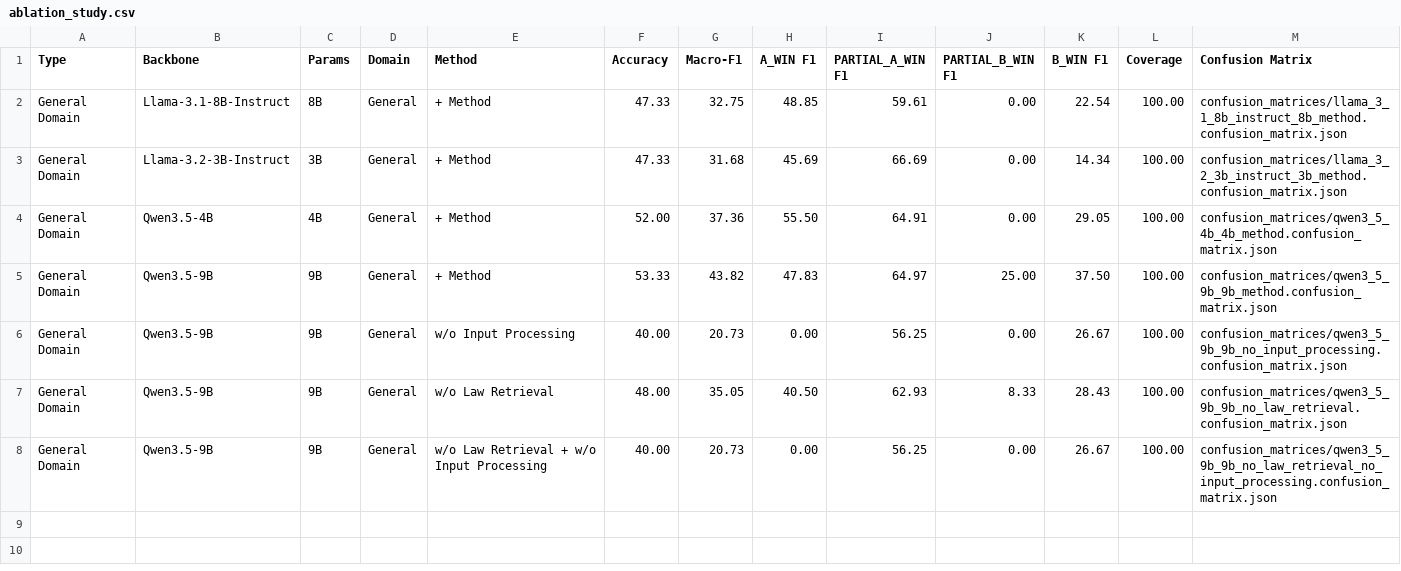
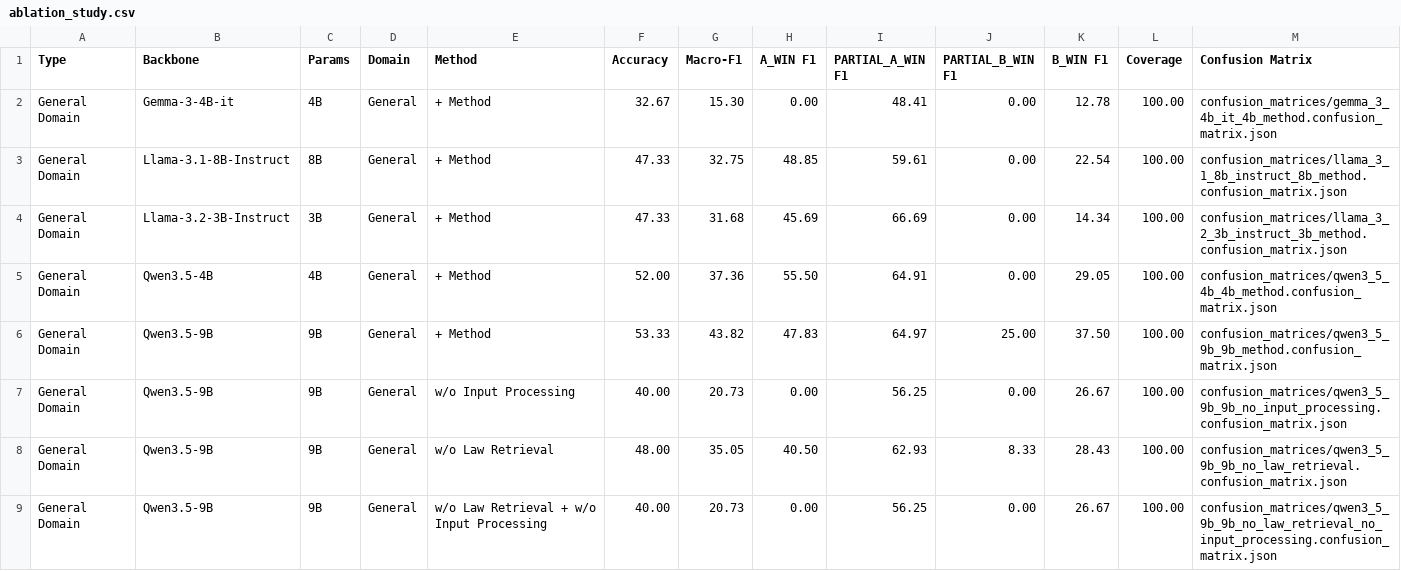
Before and after one commit to ThanhHungCS/AgentUIT_at_ALQAC2026, a CSV file: result/tables/ablation_study.csv, drawn as a sheet; the diff names each change by its address in the sheet, - before the commit and + after, or states it on an @@ line.

```diff
--- a/result/tables/ablation_study.csv
+++ b/result/tables/ablation_study.csv
+row 2: General Domain | Gemma-3-4B-it | 4B | General | + Method | 32.67 | 15.30 | 0.00 | 48.41 | 0.00 | 12.78 | 100.00 | confusion_matrices/gemma_3_4b_it_4b_method.confusion_matrix.json
```
Also changed, not shown: result/tables/main_comparison.csv, 51 other files.
